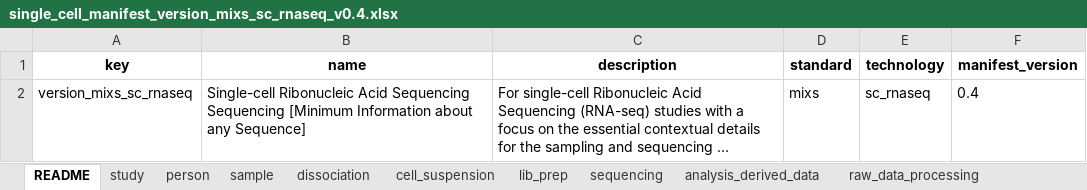
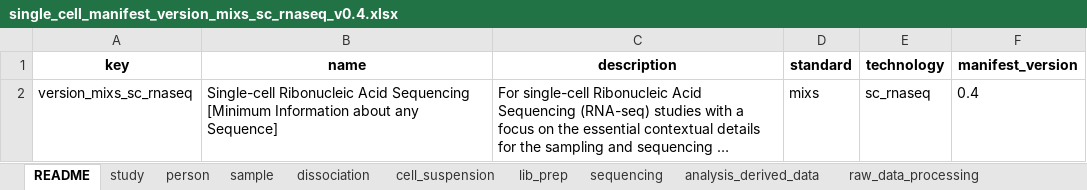
Before and after one commit to EarlhamInst/SingleCellSchemas, an Excel workbook: dist/checklists/xlsx/mixs/single_cell_manifest_version_mixs_sc_rnaseq_v0.4.xlsx, sheet README, drawn as a sheet; long unchanged cells end in …; values as stored, in another font and other column widths than the file's, no borders; the diff names each change by its address in the sheet, - before the commit and + after, or states it on an @@ line.

```diff
--- a/dist/checklists/xlsx/mixs/single_cell_manifest_version_mixs_sc_rnaseq_v0.4.xlsx (sheet README)
+++ b/dist/checklists/xlsx/mixs/single_cell_manifest_version_mixs_sc_rnaseq_v0.4.xlsx (sheet README)
-B2 (name): …Acid Sequencing Sequencing [Minimum Information…
+B2 (name): …Acid Sequencing [Minimum Information…
```
Also changed, not shown: dist/checklists/xlsx/dwc/single_cell_manifest_version_dwc_sc_rnaseq_v0.4.xlsx, dist/checklists/xlsx/faang/single_cell_manifest_version_faang_sc_rnaseq_v0.4.xlsx, 47 other files.
